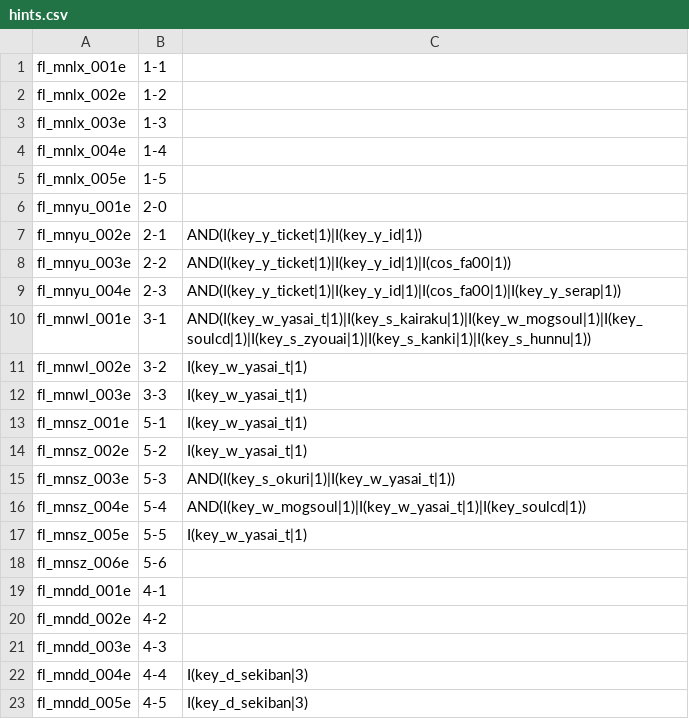
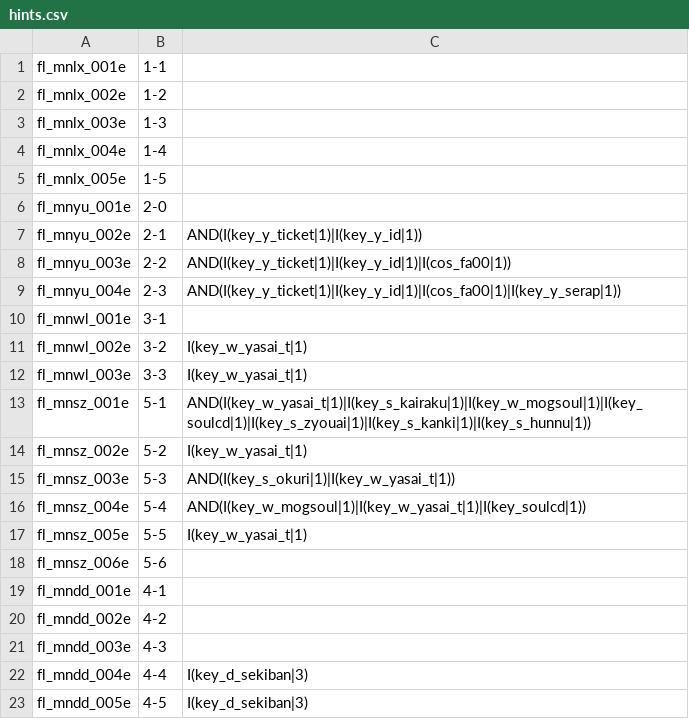
Before and after one commit to Bartz24/FFModdingWPF, a CSV file: LRRando/bin/data/hints.csv, drawn as a sheet.

```diff
--- a/LRRando/bin/data/hints.csv
+++ b/LRRando/bin/data/hints.csv
@@ -9,6 +9,6 @@ fl_mnyu_003e,2-2,AND(I(key_y_ticket|1)|I(key_y_id|1)|I(cos_fa00|1))
 fl_mnyu_004e,2-3,AND(I(key_y_ticket|1)|I(key_y_id|1)|I(cos_fa00|1)|I(key_y_serap|1))
-fl_mnwl_001e,3-1,AND(I(key_w_yasai_t|1)|I(key_s_kairaku|1)|I(key_w_mogsoul|1)|I(key_soulcd|1)|I(key_s_zyouai|1)|I(key_s_kanki|1)|I(key_s_hunnu|1))
+fl_mnwl_001e,3-1,
 fl_mnwl_002e,3-2,I(key_w_yasai_t|1)
 fl_mnwl_003e,3-3,I(key_w_yasai_t|1)
-fl_mnsz_001e,5-1,I(key_w_yasai_t|1)
+fl_mnsz_001e,5-1,AND(I(key_w_yasai_t|1)|I(key_s_kairaku|1)|I(key_w_mogsoul|1)|I(key_soulcd|1)|I(key_s_zyouai|1)|I(key_s_kanki|1)|I(key_s_hunnu|1))
 fl_mnsz_002e,5-2,I(key_w_yasai_t|1)
```
Also changed, not shown: 1 other file.
